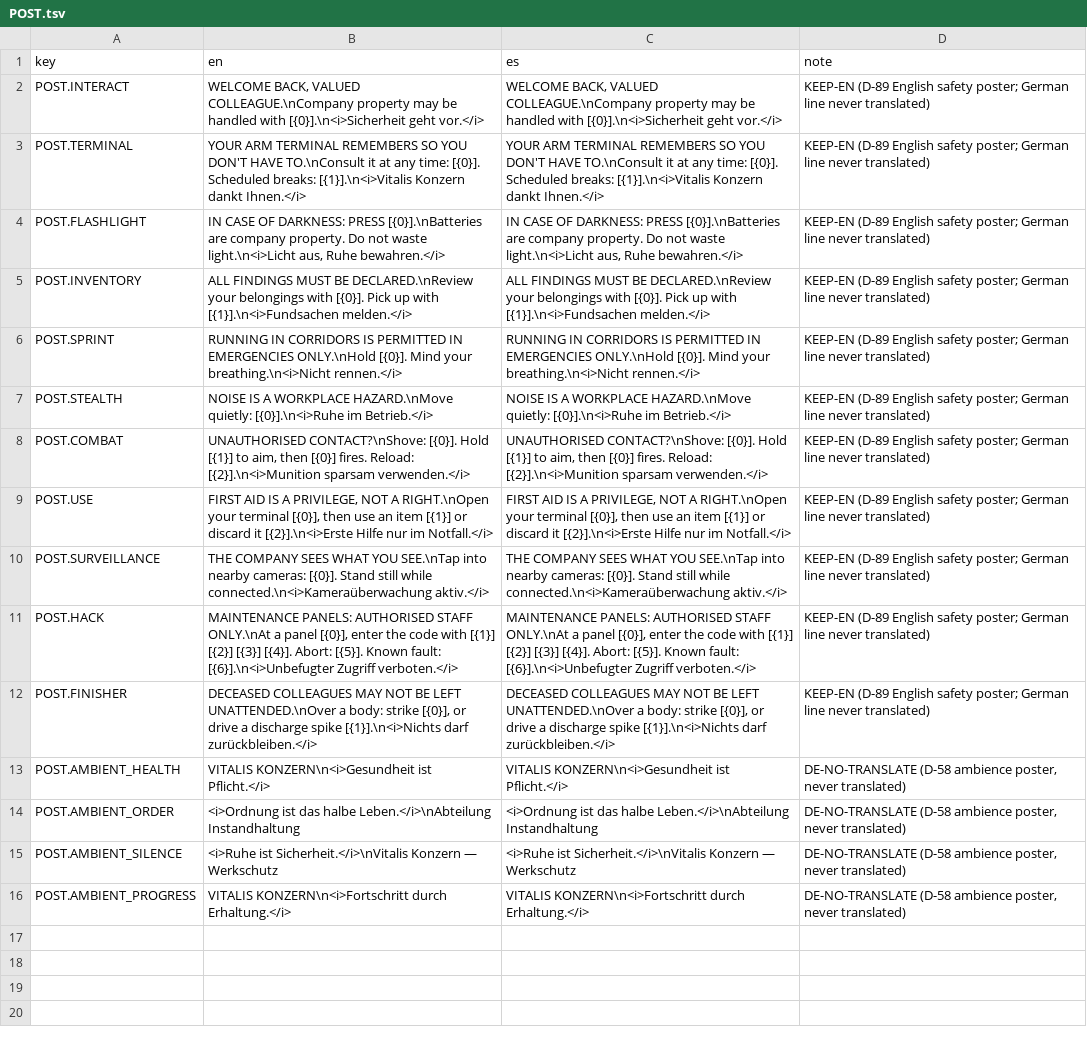
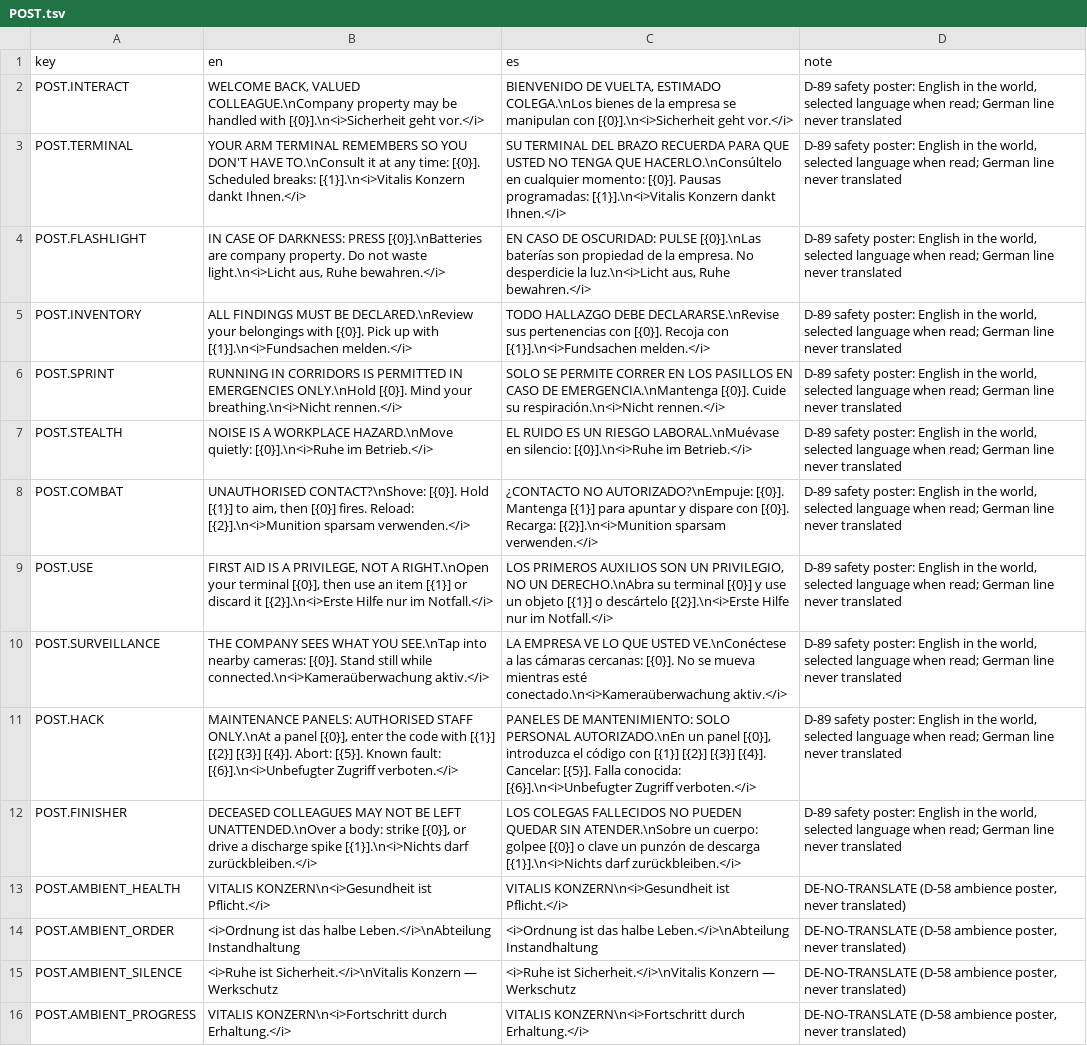
Before and after one commit to ChristianC720/survivalHorror-Demo, a TSV file: Assets/_Project/Localization/Source/POST.tsv, drawn as a sheet; the diff names each change by its address in the sheet, - before the commit and + after, or states it on an @@ line.

Commit message:
C-51: show in Spanish the terminal and facility labels of section 11 and The Mother's terminal labels (subject register, phone copy, R-H-01 to R-H-06 status, LEVEL -0, files counter); tutorial posters stay English on the wall and open in the selected language when read, German line untouched; remove END.AMBIGUOUS.SYNC and its card, the Ambiguous ending keeps only its sounds

```diff
--- a/Assets/_Project/Localization/Source/POST.tsv
+++ b/Assets/_Project/Localization/Source/POST.tsv
-C2 (es): WELCOME BACK, VALUED COLLEAGUE.\nCompany property may be handled with [{0}].\n<i>Sicherheit geht…
+C2 (es): BIENVENIDO DE VUELTA, ESTIMADO COLEGA.\nLos bienes de la empresa se manipulan con [{0}].\n<i>Sicherheit geht…
-D2:D12 (note): KEEP-EN (D-89 English safety poster; German line never translated)
+D2:D12 (note): D-89 safety poster: English in the world, selected language when read; German line never translated
-C3 (es): YOUR ARM TERMINAL REMEMBERS SO YOU DON'T HAVE TO.\nConsult it at any time: [{0}]. Scheduled breaks: [{1}].\n<i>Vitalis Konzern…
+C3 (es): SU TERMINAL DEL BRAZO RECUERDA PARA QUE USTED NO TENGA QUE HACERLO.\nConsúltelo en cualquier momento: [{0}]. Pausas programadas: [{1}].\n<i>Vitalis Konzern…
-C4 (es): IN CASE OF DARKNESS: PRESS [{0}].\nBatteries are company property. Do not waste light.\n<i>Licht aus, Ruhe…
+C4 (es): EN CASO DE OSCURIDAD: PULSE [{0}].\nLas baterías son propiedad de la empresa. No desperdicie la luz.\n<i>Licht aus, Ruhe…
-C5 (es): ALL FINDINGS MUST BE DECLARED.\nReview your belongings with [{0}]. Pick up with [{1}].\n<i>Fundsachen melden.</i>
+C5 (es): TODO HALLAZGO DEBE DECLARARSE.\nRevise sus pertenencias con [{0}]. Recoja con [{1}].\n<i>Fundsachen melden.</i>
-C6 (es): RUNNING IN CORRIDORS IS PERMITTED IN EMERGENCIES ONLY.\nHold [{0}]. Mind your breathing.\n<i>Nicht rennen.</i>
+C6 (es): SOLO SE PERMITE CORRER EN LOS PASILLOS EN CASO DE EMERGENCIA.\nMantenga [{0}]. Cuide su respiración.\n<i>Nicht rennen.</i>
-C7 (es): NOISE IS A WORKPLACE HAZARD.\nMove quietly: [{0}].\n<i>Ruhe im…
+C7 (es): EL RUIDO ES UN RIESGO LABORAL.\nMuévase en silencio: [{0}].\n<i>Ruhe im…
-C8 (es): UNAUTHORISED CONTACT?\nShove: [{0}]. Hold [{1}] to aim, then [{0}] fires. Reload: [{2}].\n<i>Munition sparsam…
+C8 (es): ¿CONTACTO NO AUTORIZADO?\nEmpuje: [{0}]. Mantenga [{1}] para apuntar y dispare con [{0}]. Recarga: [{2}].\n<i>Munition sparsam…
-C9 (es): FIRST AID IS A PRIVILEGE, NOT A RIGHT.\nOpen your terminal [{0}], then use an item [{1}] or discard it [{2}].\n<i>Erste Hilfe…
+C9 (es): LOS PRIMEROS AUXILIOS SON UN PRIVILEGIO, NO UN DERECHO.\nAbra su terminal [{0}] y use un objeto [{1}] o descártelo [{2}].\n<i>Erste Hilfe…
-C10 (es): THE COMPANY SEES WHAT YOU SEE.\nTap into nearby cameras: [{0}]. Stand still while connected.\n<i>Kameraüberwachung aktiv.</i>
+C10 (es): LA EMPRESA VE LO QUE USTED VE.\nConéctese a las cámaras cercanas: [{0}]. No se mueva mientras esté conectado.\n<i>Kameraüberwachung aktiv.</i>
-C11 (es): MAINTENANCE PANELS: AUTHORISED STAFF ONLY.\nAt a panel [{0}], enter the code with [{1}] [{2}] [{3}] [{4}]. Abort: [{5}]. Known fault: [{6}].\n<i>Unbefugter Zugriff…
+C11 (es): PANELES DE MANTENIMIENTO: SOLO PERSONAL AUTORIZADO.\nEn un panel [{0}], introduzca el código con [{1}] [{2}] [{3}] [{4}]. Cancelar: [{5}]. Falla conocida: [{6}].\n<i>Unbefugter Zugriff…
-C12 (es): DECEASED COLLEAGUES MAY NOT BE LEFT UNATTENDED.\nOver a body: strike [{0}], or drive a discharge spike [{1}].\n<i>Nichts darf…
+C12 (es): LOS COLEGAS FALLECIDOS NO PUEDEN QUEDAR SIN ATENDER.\nSobre un cuerpo: golpee [{0}] o clave un punzón de descarga [{1}].\n<i>Nichts darf…
```
Also changed, not shown: Assets/_Project/Localization/Source/END.tsv, Assets/_Project/Localization/Source/UI.tsv, 8 other files.
